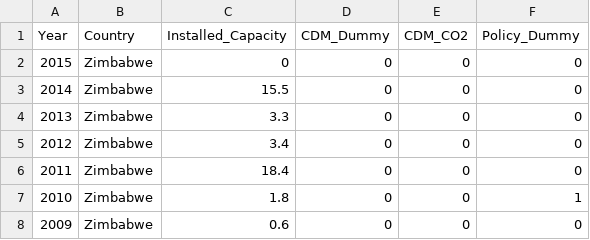
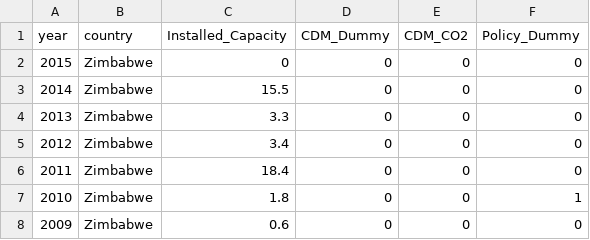
Before and after one commit to Camila-RV/VieiraKhanna_Assignment3, a CSV file: data_raw/InstalledCapacity.csv, drawn as a sheet; only a part is shown.

```diff
--- a/data_raw/InstalledCapacity.csv
+++ b/data_raw/InstalledCapacity.csv
@@ -1,2 +1,2 @@
-Year,Country,Installed_Capacity,CDM_Dummy,CDM_CO2,Policy_Dummy
+year,country,Installed_Capacity,CDM_Dummy,CDM_CO2,Policy_Dummy
 2015,Zimbabwe,0,0,0,0
```
Also changed, not shown: 2 other files.
